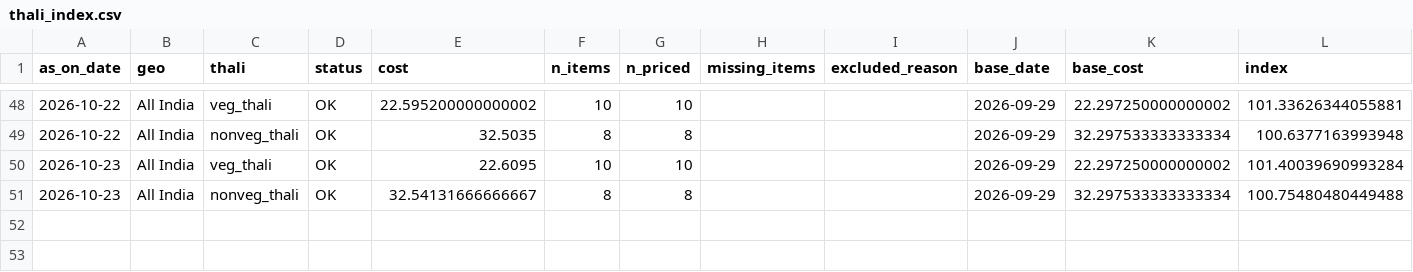
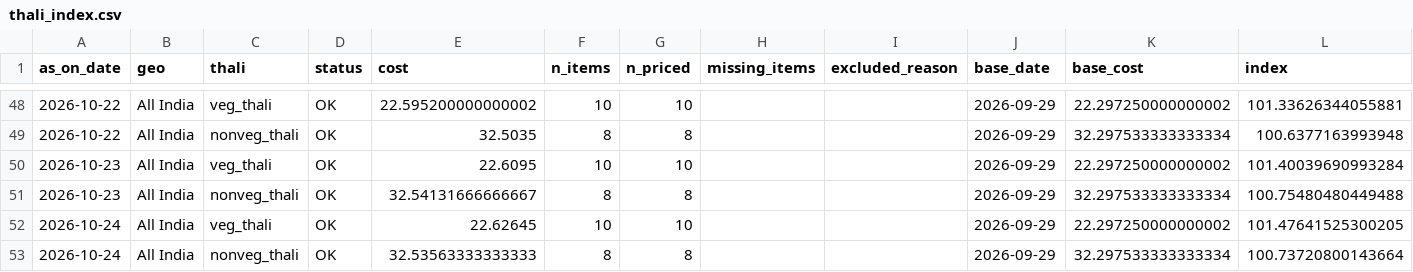
Before and after one commit to shreyasinha1502/thali-flation-index, a CSV file: data/processed/index/thali_index.csv, drawn as a sheet; only a part is shown, gaps mark what is left out; rows hold the shown columns only; the diff names each change by its address in the sheet, - before the commit and + after, or states it on an @@ line.

```diff
--- a/data/processed/index/thali_index.csv
+++ b/data/processed/index/thali_index.csv
+row 52: 2026-10-24 | All India | veg_thali | OK | 22.62645 | 10 | 10 |  |  | 2026-09-29 | 22.297250000000002 | 101.47641525300205
+row 53: 2026-10-24 | All India | nonveg_thali | OK | 32.53563333333333 | 8 | 8 |  |  | 2026-09-29 | 32.297533333333334 | 100.73720800143664
```
Also changed, not shown: data/processed/index/components.csv, data/processed/index/dq_panel.csv, 5 other files.
